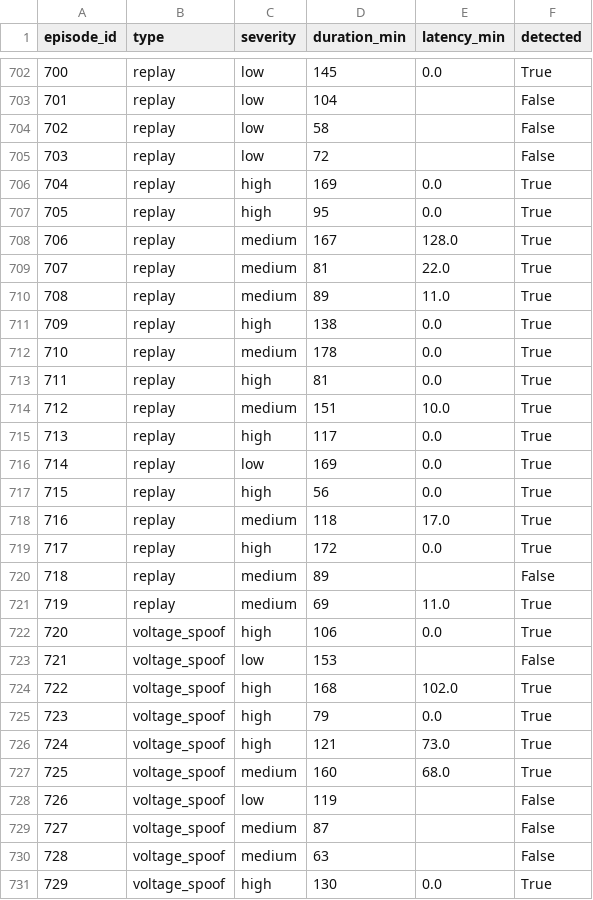
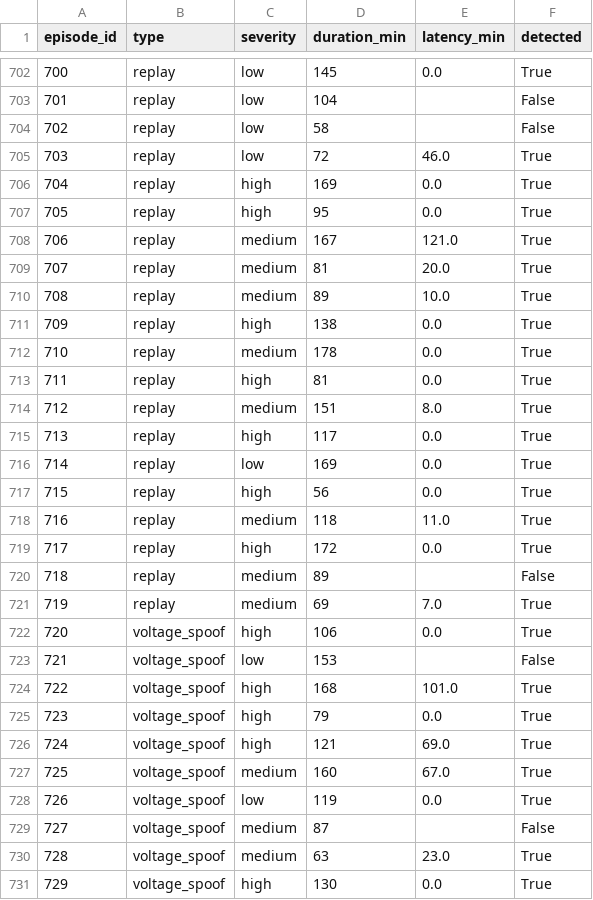
Before and after one commit to Ramputink/PowerUsageAnomalyDetection, a CSV file: UCIrvine/data/latency_cnn_autoencoder.csv, drawn as a sheet; only a part is shown, gaps mark what is left out; the diff covers the shown part only.

```diff
--- a/UCIrvine/data/latency_cnn_autoencoder.csv
+++ b/UCIrvine/data/latency_cnn_autoencoder.csv
@@ -704,8 +704,8 @@ episode_id,type,severity,duration_min,latency_min,detected
 702,replay,low,58,,False
-703,replay,low,72,,False
+703,replay,low,72,46.0,True
 704,replay,high,169,0.0,True
 705,replay,high,95,0.0,True
-706,replay,medium,167,128.0,True
-707,replay,medium,81,22.0,True
-708,replay,medium,89,11.0,True
+706,replay,medium,167,121.0,True
+707,replay,medium,81,20.0,True
+708,replay,medium,89,10.0,True
 709,replay,high,138,0.0,True
@@ -713,3 +713,3 @@ episode_id,type,severity,duration_min,latency_min,detected
 711,replay,high,81,0.0,True
-712,replay,medium,151,10.0,True
+712,replay,medium,151,8.0,True
 713,replay,high,117,0.0,True
@@ -717,15 +717,15 @@ episode_id,type,severity,duration_min,latency_min,detected
 715,replay,high,56,0.0,True
-716,replay,medium,118,17.0,True
+716,replay,medium,118,11.0,True
 717,replay,high,172,0.0,True
 718,replay,medium,89,,False
-719,replay,medium,69,11.0,True
+719,replay,medium,69,7.0,True
 720,voltage_spoof,high,106,0.0,True
 721,voltage_spoof,low,153,,False
-722,voltage_spoof,high,168,102.0,True
+722,voltage_spoof,high,168,101.0,True
 723,voltage_spoof,high,79,0.0,True
-724,voltage_spoof,high,121,73.0,True
-725,voltage_spoof,medium,160,68.0,True
-726,voltage_spoof,low,119,,False
+724,voltage_spoof,high,121,69.0,True
+725,voltage_spoof,medium,160,67.0,True
+726,voltage_spoof,low,119,0.0,True
 727,voltage_spoof,medium,87,,False
-728,voltage_spoof,medium,63,,False
+728,voltage_spoof,medium,63,23.0,True
 729,voltage_spoof,high,130,0.0,True
```
Also changed, not shown: 183 edited cells elsewhere in this file, 4 other files.
